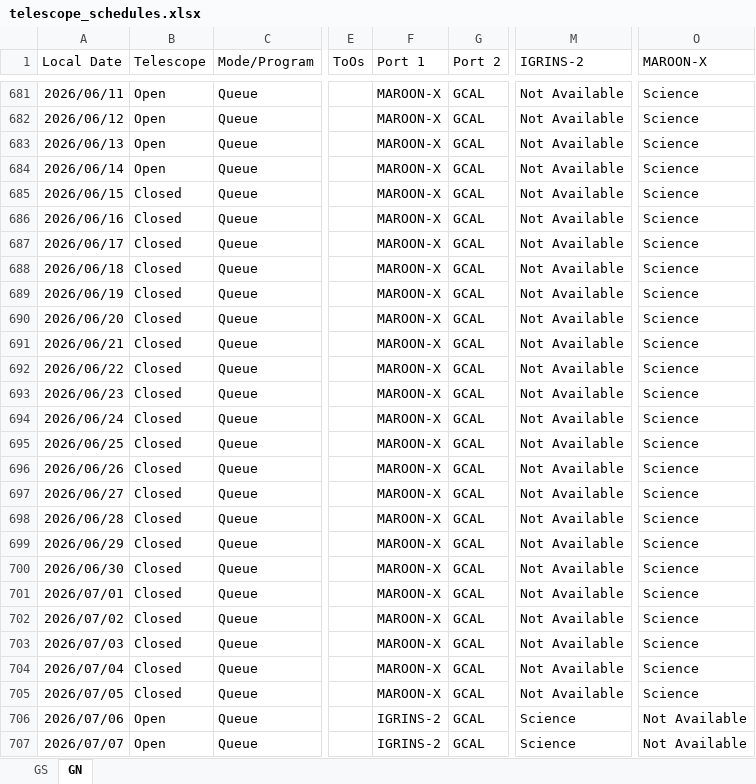
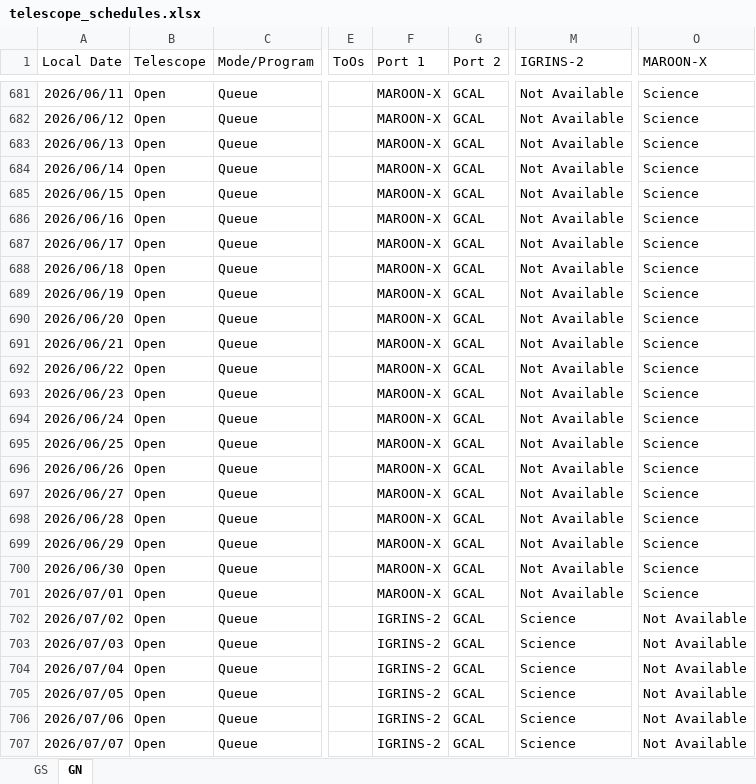
Before and after one commit to gemini-hlsw/scheduler, an Excel workbook: backend/scheduler/services/resource/data/simulation/telescope_schedules.xlsx, sheet GN, drawn as a sheet; only a part is shown, gaps mark what is left out; values as stored, in another font and other column widths than the file's, no borders; the diff names each change by its address in the sheet, - before the commit and + after, or states it on an @@ line.

Commit message:
misc(backend): 2026A resource updates for GN

```diff
--- a/backend/scheduler/services/resource/data/simulation/telescope_schedules.xlsx (sheet GN)
+++ b/backend/scheduler/services/resource/data/simulation/telescope_schedules.xlsx (sheet GN)
-B685:B705 (Telescope): Closed
+B685:B705 (Telescope): Open
-F702:F705 (Port 1): MAROON-X
+F702:F705 (Port 1): IGRINS-2
-M702:M705 (IGRINS-2): Not Available
+M702:M705 (IGRINS-2): Science
-O702:O705 (MAROON-X): Science
+O702:O705 (MAROON-X): Not Available
```
Also changed, not shown: 4 other files.
